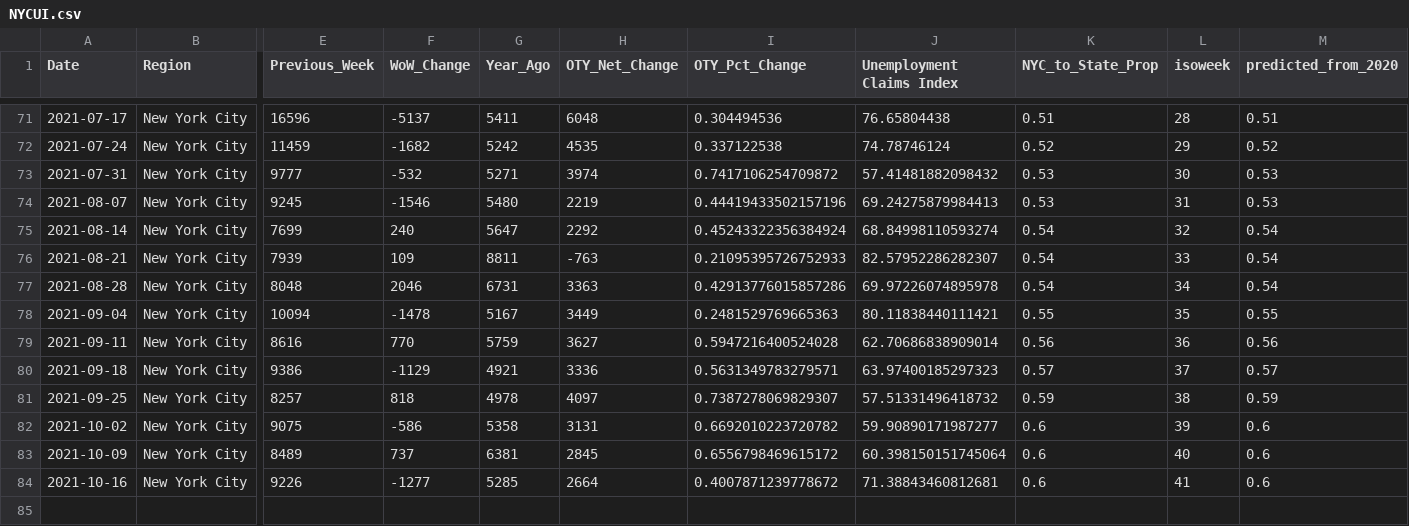
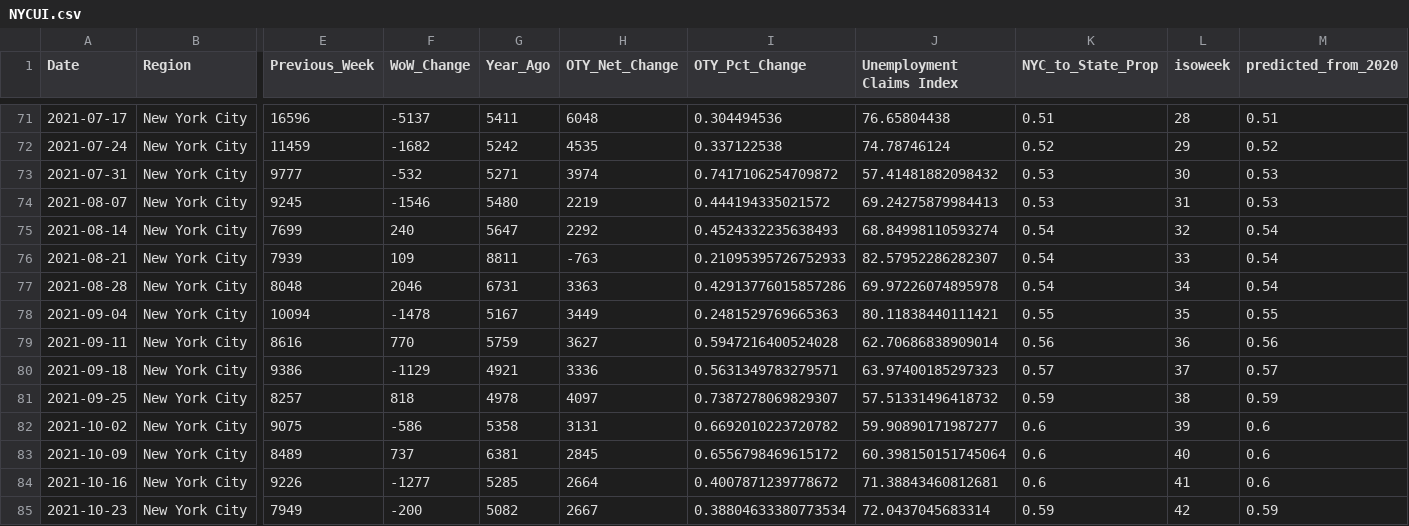
Before and after one commit to anesta95/NY1_Covid_Recovery_Index, a CSV file: dataFiles/NYCUI.csv, drawn as a sheet; only a part is shown, gaps mark what is left out; rows hold the shown columns only; the diff names each change by its address in the sheet, - before the commit and + after, or states it on an @@ line.

```diff
--- a/dataFiles/NYCUI.csv
+++ b/dataFiles/NYCUI.csv
-I74 (OTY_Pct_Change): 0.44419433502157196
+I74 (OTY_Pct_Change): 0.444194335021572
-I75 (OTY_Pct_Change): 0.45243322356384924
+I75 (OTY_Pct_Change): 0.4524332235638493
+row 85: 2021-10-23 | New York City | 7949 | -200 | 5082 | 2667 | 0.38804633380773534 | 72.0437045683314 | 0.59 | 42 | 0.59
```
Also changed, not shown: dataFiles/mtaCSV.csv, dataFiles/nycCovid19Hospitalizations.csv, 6 other files.
